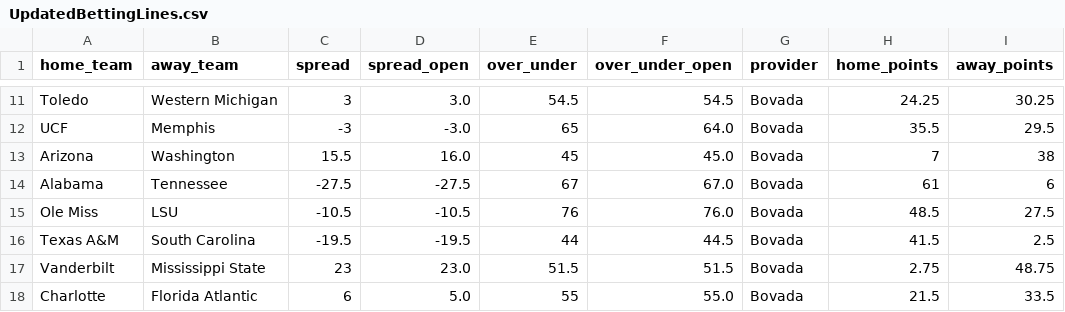
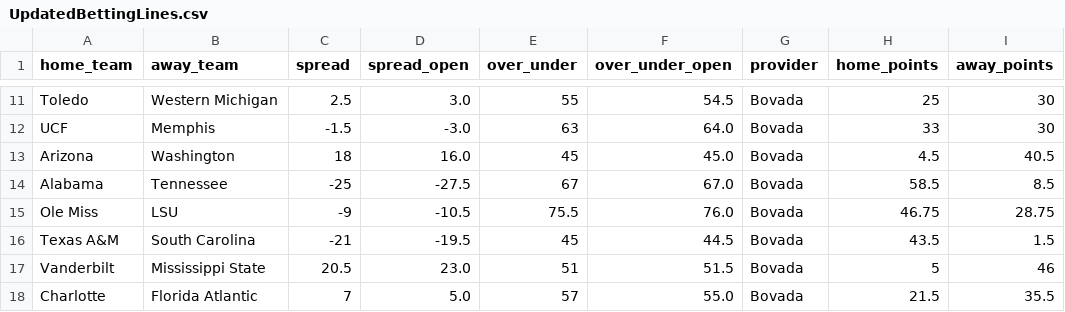
Before and after one commit to smazurski/CollegeFootballPointPrediction, a CSV file: 2021 CFB Model/UpdatedBettingLines.csv, drawn as a sheet; only a part is shown, gaps mark what is left out; the diff covers the shown part only; the diff names each change by its address in the sheet, - before the commit and + after, or states it on an @@ line.

```diff
--- a/2021 CFB Model/UpdatedBettingLines.csv
+++ b/2021 CFB Model/UpdatedBettingLines.csv
-C11 (spread): 3
+C11 (spread): 2.5
-E11 (over_under): 54.5
+E11 (over_under): 55
-H11 (home_points): 24.25
+H11 (home_points): 25
-I11 (away_points): 30.25
+I11 (away_points): 30
-C12 (spread): -3
+C12 (spread): -1.5
-E12 (over_under): 65
+E12 (over_under): 63
-H12 (home_points): 35.5
+H12 (home_points): 33
-I12 (away_points): 29.5
+I12 (away_points): 30
-C13 (spread): 15.5
+C13 (spread): 18
-H13 (home_points): 7
+H13 (home_points): 4.5
-I13 (away_points): 38
+I13 (away_points): 40.5
-C14 (spread): -27.5
+C14 (spread): -25
-H14 (home_points): 61
+H14 (home_points): 58.5
-I14 (away_points): 6
+I14 (away_points): 8.5
-C15 (spread): -10.5
+C15 (spread): -9
-E15 (over_under): 76
+E15 (over_under): 75.5
-H15 (home_points): 48.5
+H15 (home_points): 46.75
-I15 (away_points): 27.5
+I15 (away_points): 28.75
-C16 (spread): -19.5
+C16 (spread): -21
-E16 (over_under): 44
+E16 (over_under): 45
-H16 (home_points): 41.5
+H16 (home_points): 43.5
-I16 (away_points): 2.5
+I16 (away_points): 1.5
-C17 (spread): 23
+C17 (spread): 20.5
-E17 (over_under): 51.5
+E17 (over_under): 51
-H17 (home_points): 2.75
+H17 (home_points): 5
-I17 (away_points): 48.75
+I17 (away_points): 46
-C18 (spread): 6
+C18 (spread): 7
-E18 (over_under): 55
+E18 (over_under): 57
-I18 (away_points): 33.5
+I18 (away_points): 35.5
```
Also changed, not shown: 137 edited cells elsewhere in this file, 2021 CFB Model/2021_ESPN_FPI.csv, 2021 CFB Model/2021_football_outsiders_DEF_FEI.csv, 3 other files.
